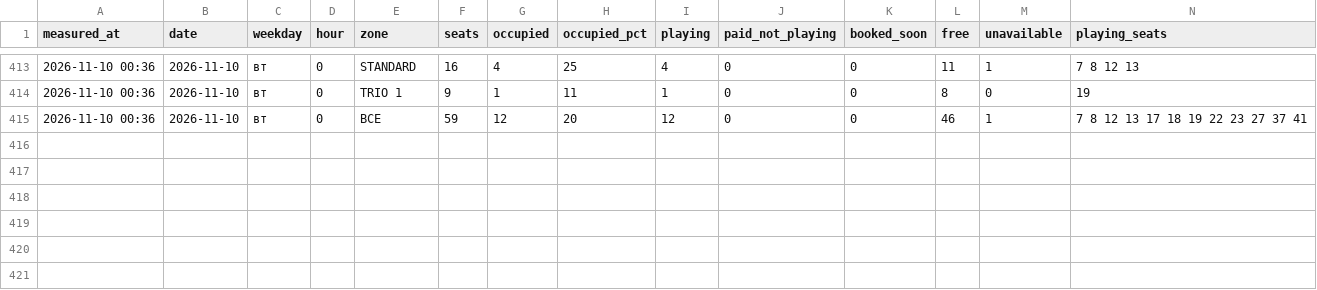
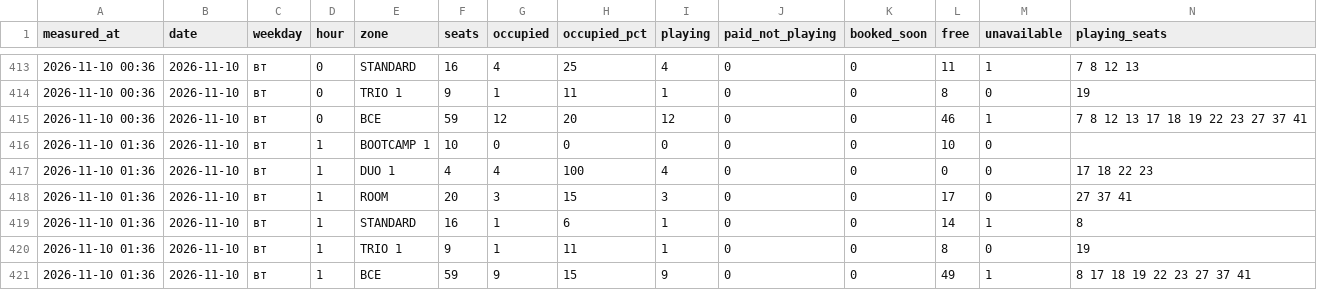
Before and after one commit to replaygot/Cyber-statistics-ast, a CSV file: data/1JB6NB4A/occupancy.csv, drawn as a sheet; only a part is shown, gaps mark what is left out; rows hold the shown columns only; the diff names each change by its address in the sheet, - before the commit and + after, or states it on an @@ line.

```diff
--- a/data/1JB6NB4A/occupancy.csv
+++ b/data/1JB6NB4A/occupancy.csv
+row 416: 2026-11-10 01:36 | 2026-11-10 | вт | 1 | BOOTCAMP 1 | 10 | 0 | 0 | 0 | 0 | 0 | 10 | 0
+row 417: 2026-11-10 01:36 | 2026-11-10 | вт | 1 | DUO 1 | 4 | 4 | 100 | 4 | 0 | 0 | 0 | 0 | 17 18 22 23
+row 418: 2026-11-10 01:36 | 2026-11-10 | вт | 1 | ROOM | 20 | 3 | 15 | 3 | 0 | 0 | 17 | 0 | 27 37 41
+row 419: 2026-11-10 01:36 | 2026-11-10 | вт | 1 | STANDARD | 16 | 1 | 6 | 1 | 0 | 0 | 14 | 1 | 8
+row 420: 2026-11-10 01:36 | 2026-11-10 | вт | 1 | TRIO 1 | 9 | 1 | 11 | 1 | 0 | 0 | 8 | 0 | 19
+row 421: 2026-11-10 01:36 | 2026-11-10 | вт | 1 | ВСЕ | 59 | 9 | 15 | 9 | 0 | 0 | 49 | 1 | 8 17 18 19 22 23 27 37 41
```
Also changed, not shown: data/1JB6N7pB/occupancy.csv, data/bKqXNKEG/occupancy.csv, 21 other files.
